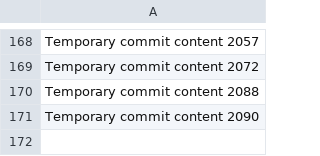
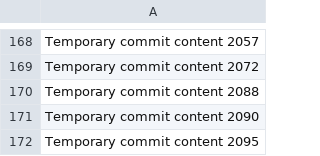
Before and after one commit to anotherepo/valley, a CSV file: edt/data.csv, drawn as a sheet; only a part is shown, gaps mark what is left out.

```diff
--- a/edt/data.csv
+++ b/edt/data.csv
@@ -171 +171,2 @@ Temporary commit content 2088
 Temporary commit content 2090
+Temporary commit content 2095
```
